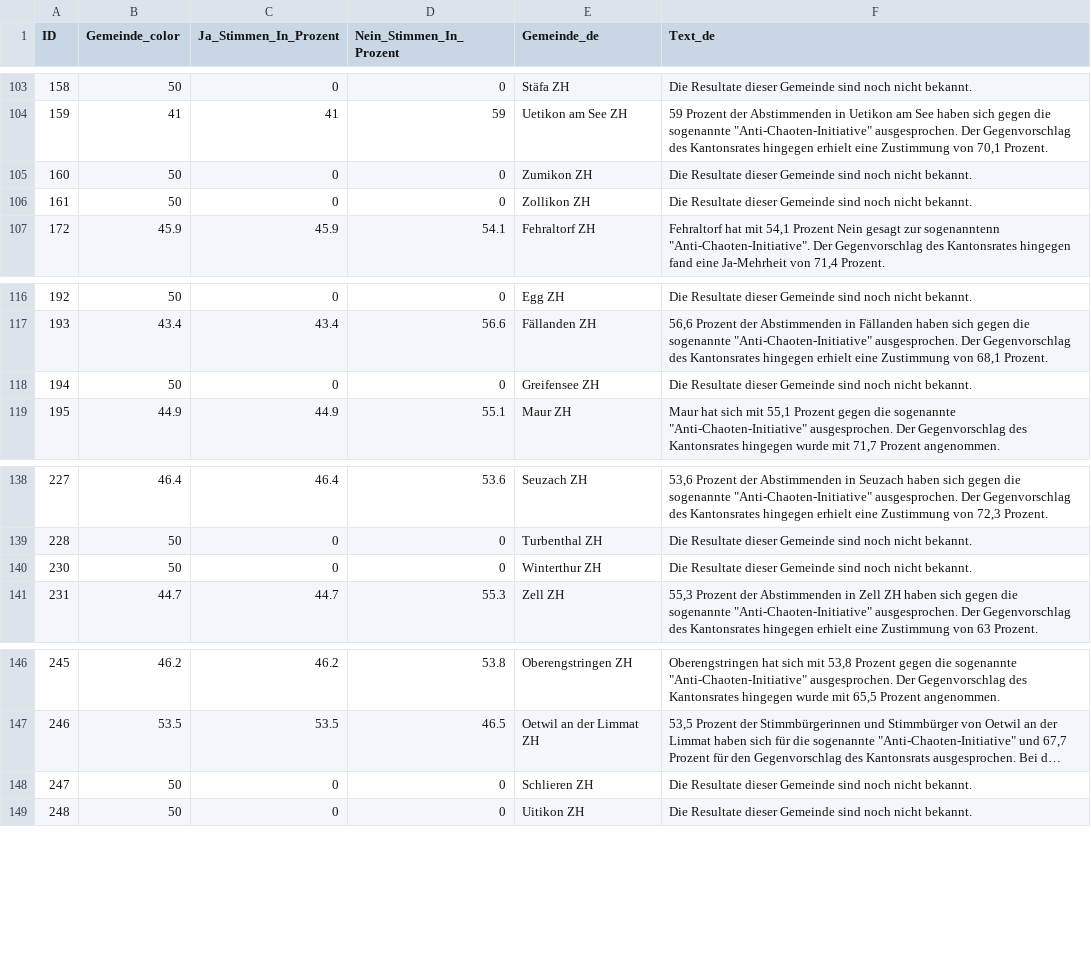
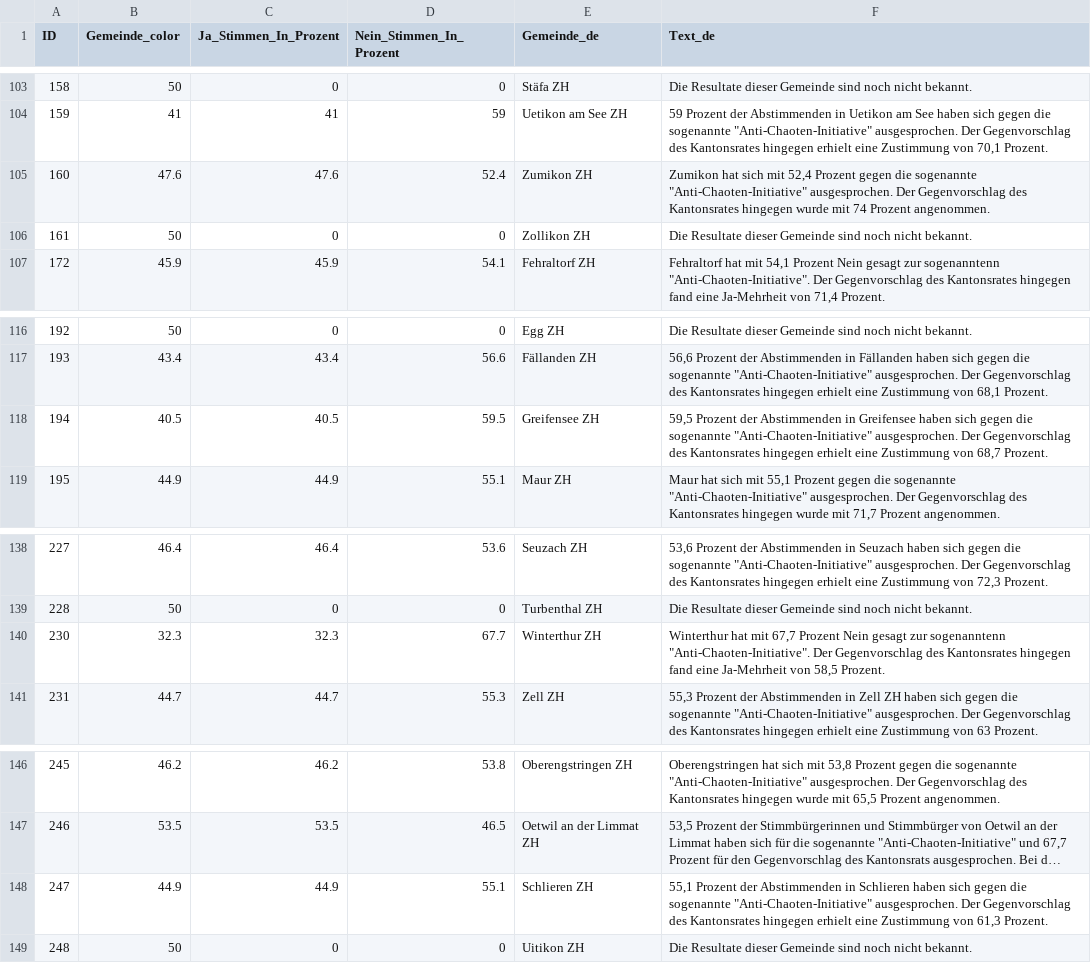
Before and after one commit to awp-finanznachrichten/lena_maerz2024, a CSV file: Output_Cantons/ZH_Anti_Chaoten_dw_de.csv, drawn as a sheet; only a part is shown, gaps mark what is left out; long unchanged cells end in …; the diff names each change by its address in the sheet, - before the commit and + after, or states it on an @@ line.

```diff
--- a/Output_Cantons/ZH_Anti_Chaoten_dw_de.csv
+++ b/Output_Cantons/ZH_Anti_Chaoten_dw_de.csv
-B105 (Gemeinde_color): 50
+B105 (Gemeinde_color): 47.6
-C105 (Ja_Stimmen_In_Prozent): 0
+C105 (Ja_Stimmen_In_Prozent): 47.6
-D105 (Nein_Stimmen_In_Prozent): 0
+D105 (Nein_Stimmen_In_Prozent): 52.4
-F105 (Text_de): Die Resultate dieser Gemeinde sind noch nicht bekannt.
+F105 (Text_de): Zumikon hat sich mit 52,4 Prozent gegen die sogenannte "Anti-Chaoten-Initiative" ausgesprochen. Der Gegenvorschlag des Kantonsrates hingegen wurde mit 74 Prozent angenommen.
-B118 (Gemeinde_color): 50
+B118 (Gemeinde_color): 40.5
-C118 (Ja_Stimmen_In_Prozent): 0
+C118 (Ja_Stimmen_In_Prozent): 40.5
-D118 (Nein_Stimmen_In_Prozent): 0
+D118 (Nein_Stimmen_In_Prozent): 59.5
-F118 (Text_de): Die Resultate dieser Gemeinde sind noch nicht bekannt.
+F118 (Text_de): 59,5 Prozent der Abstimmenden in Greifensee haben sich gegen die sogenannte "Anti-Chaoten-Initiative" ausgesprochen. Der Gegenvorschlag des Kantonsrates hingegen erhielt eine Zustimmung von 68,7 Prozent.
-B140 (Gemeinde_color): 50
+B140 (Gemeinde_color): 32.3
-C140 (Ja_Stimmen_In_Prozent): 0
+C140 (Ja_Stimmen_In_Prozent): 32.3
-D140 (Nein_Stimmen_In_Prozent): 0
+D140 (Nein_Stimmen_In_Prozent): 67.7
-F140 (Text_de): Die Resultate dieser Gemeinde sind noch nicht bekannt.
+F140 (Text_de): Winterthur hat mit 67,7 Prozent Nein gesagt zur sogenanntenn "Anti-Chaoten-Initiative". Der Gegenvorschlag des Kantonsrates hingegen fand eine Ja-Mehrheit von 58,5 Prozent.
-B148 (Gemeinde_color): 50
+B148 (Gemeinde_color): 44.9
-C148 (Ja_Stimmen_In_Prozent): 0
+C148 (Ja_Stimmen_In_Prozent): 44.9
-D148 (Nein_Stimmen_In_Prozent): 0
+D148 (Nein_Stimmen_In_Prozent): 55.1
-F148 (Text_de): Die Resultate dieser Gemeinde sind noch nicht bekannt.
+F148 (Text_de): 55,1 Prozent der Abstimmenden in Schlieren haben sich gegen die sogenannte "Anti-Chaoten-Initiative" ausgesprochen. Der Gegenvorschlag des Kantonsrates hingegen erhielt eine Zustimmung von 61,3 Prozent.
```
Also changed, not shown: Output_Cantons/ZH_Flughafen_dw_de.csv, Output_Cantons/ZH_Uferwege_dw_de.csv, 27 other files.
